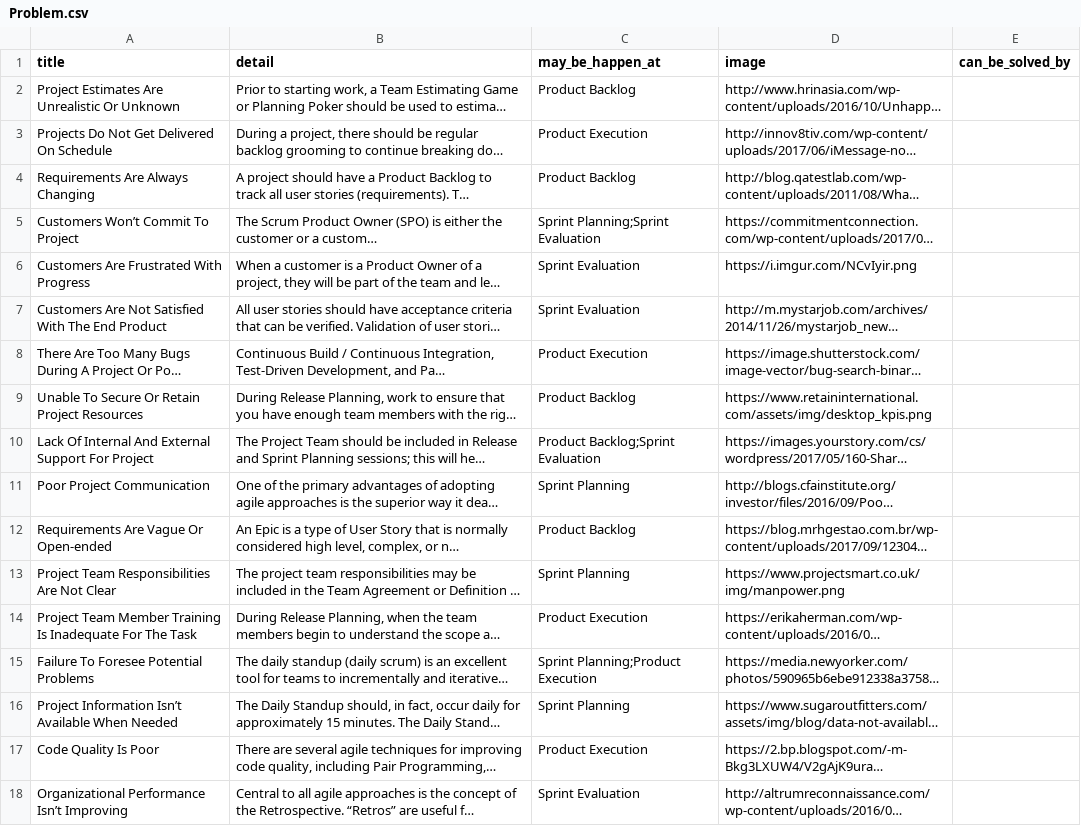
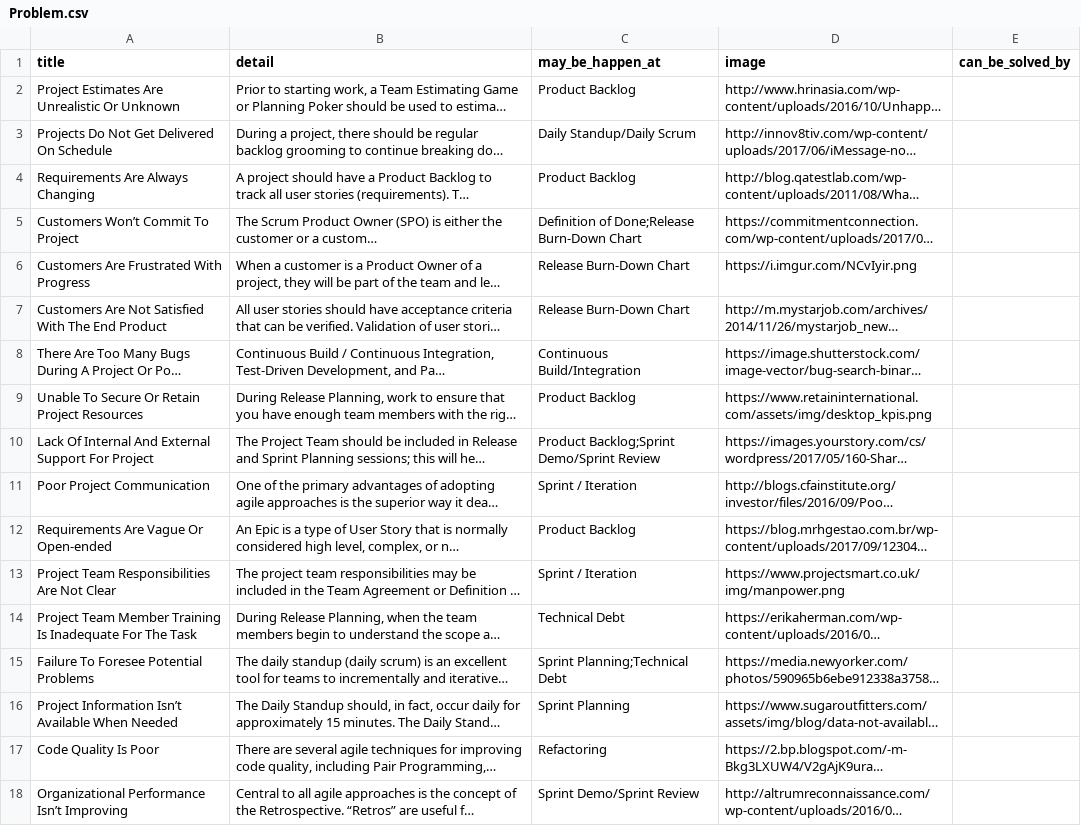
Before and after one commit to mochaul/ppl-scrumbooster, a CSV file: scrum-booster-api/rest_api/management/commands/Problem.csv, drawn as a sheet; long unchanged cells end in …; the diff names each change by its address in the sheet, - before the commit and + after, or states it on an @@ line.

Commit message:
[GREEN] Implementing manytomany from csv

```diff
--- a/scrum-booster-api/rest_api/management/commands/Problem.csv
+++ b/scrum-booster-api/rest_api/management/commands/Problem.csv
-C3 (may_be_happen_at): Product Execution
+C3 (may_be_happen_at): Daily Standup/Daily Scrum
-C5 (may_be_happen_at): Sprint Planning;Sprint Evaluation
+C5 (may_be_happen_at): Definition of Done;Release Burn-Down Chart
-C6:C7 (may_be_happen_at): Sprint Evaluation
+C6:C7 (may_be_happen_at): Release Burn-Down Chart
-C8 (may_be_happen_at): Product Execution
+C8 (may_be_happen_at): Continuous Build/Integration
-C10 (may_be_happen_at): Product Backlog;Sprint Evaluation
+C10 (may_be_happen_at): Product Backlog;Sprint Demo/Sprint Review
-C11 (may_be_happen_at): Sprint Planning
+C11 (may_be_happen_at): Sprint / Iteration
-C13 (may_be_happen_at): Sprint Planning
+C13 (may_be_happen_at): Sprint / Iteration
-C14 (may_be_happen_at): Product Execution
+C14 (may_be_happen_at): Technical Debt
-C15 (may_be_happen_at): Sprint Planning;Product Execution
+C15 (may_be_happen_at): Sprint Planning;Technical Debt
-C17 (may_be_happen_at): Product Execution
+C17 (may_be_happen_at): Refactoring
-C18 (may_be_happen_at): Sprint Evaluation
+C18 (may_be_happen_at): Sprint Demo/Sprint Review
```
